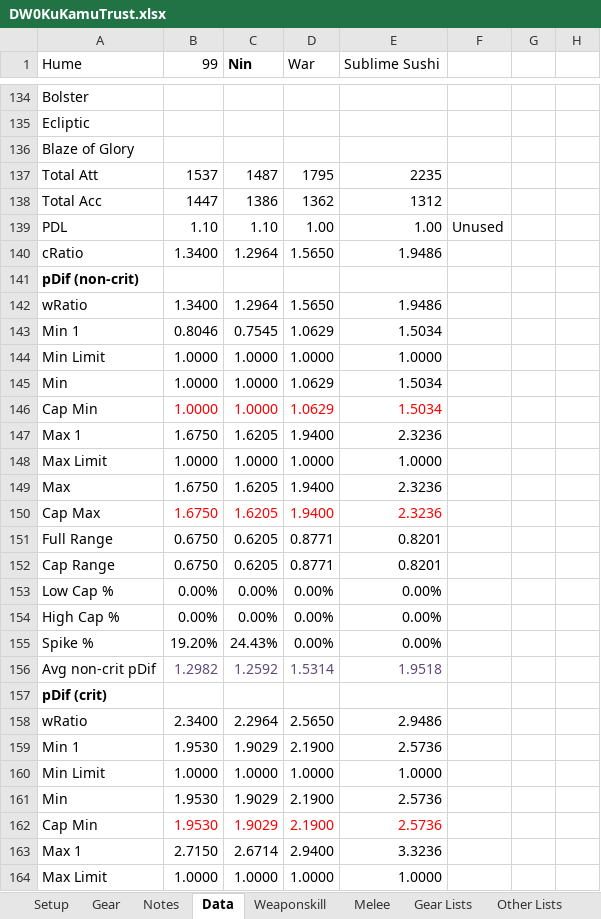
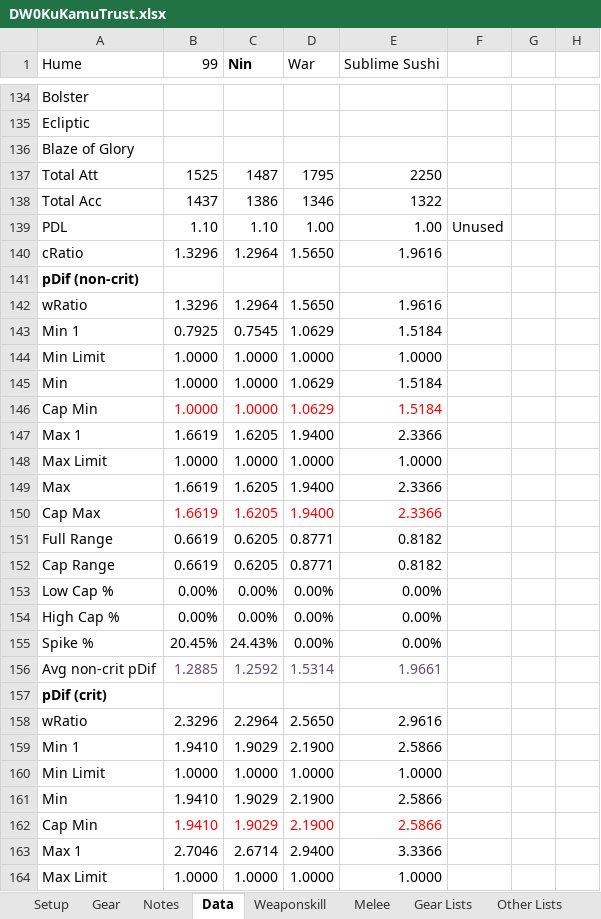
Before and after one commit to NextGames2000/Spreadsheets, an Excel workbook: DW0KuKamuTrust.xlsx, sheet Data, drawn as a sheet; only a part is shown, gaps mark what is left out; values as stored, in another font and other column widths than the file's, no borders; conditional formats not drawn; the diff covers the shown part only; the diff names each change by its address in the sheet, - before the commit and + after, or states it on an @@ line.

```diff
--- a/DW0KuKamuTrust.xlsx (sheet Data)
+++ b/DW0KuKamuTrust.xlsx (sheet Data)
-B137 (99): 1537
+B137 (99): 1525
-E137 (Sublime Sushi): 2235
+E137 (Sublime Sushi): 2250
-B138 (99): 1447
+B138 (99): 1437
-D138 (War): 1362
+D138 (War): 1346
-E138 (Sublime Sushi): 1312
+E138 (Sublime Sushi): 1322
-B140 (99): 1.3400
+B140 (99): 1.3296
-E140 (Sublime Sushi): 1.9486
+E140 (Sublime Sushi): 1.9616
-B142 (99): 1.3400
+B142 (99): 1.3296
-E142 (Sublime Sushi): 1.9486
+E142 (Sublime Sushi): 1.9616
-B143 (99): 0.8046
+B143 (99): 0.7925
-E143 (Sublime Sushi): 1.5034
+E143 (Sublime Sushi): 1.5184
-E145:E146 (Sublime Sushi): 1.5034
+E145:E146 (Sublime Sushi): 1.5184
-B147 (99): 1.6750
+B147 (99): 1.6619
-E147 (Sublime Sushi): 2.3236
+E147 (Sublime Sushi): 2.3366
-B149:B150 (99): 1.6750
+B149:B150 (99): 1.6619
-E149:E150 (Sublime Sushi): 2.3236
+E149:E150 (Sublime Sushi): 2.3366
-B151:B152 (99): 0.6750
+B151:B152 (99): 0.6619
-E151:E152 (Sublime Sushi): 0.8201
+E151:E152 (Sublime Sushi): 0.8182
-B155 (99): 19.20%
+B155 (99): 20.45%
-B156 (99): 1.2982
+B156 (99): 1.2885
-E156 (Sublime Sushi): 1.9518
+E156 (Sublime Sushi): 1.9661
-B158 (99): 2.3400
+B158 (99): 2.3296
-E158 (Sublime Sushi): 2.9486
+E158 (Sublime Sushi): 2.9616
-B159 (99): 1.9530
+B159 (99): 1.9410
-E159 (Sublime Sushi): 2.5736
+E159 (Sublime Sushi): 2.5866
-B161:B162 (99): 1.9530
+B161:B162 (99): 1.9410
-E161:E162 (Sublime Sushi): 2.5736
+E161:E162 (Sublime Sushi): 2.5866
-B163 (99): 2.7150
+B163 (99): 2.7046
-E163 (Sublime Sushi): 3.3236
+E163 (Sublime Sushi): 3.3366
```
Also changed, not shown: 120 edited cells elsewhere in this sheet, sheet Weaponskill, sheet Melee, sheet Gear, sheet Setup, DW0HiShunCapped.xlsx, DW0HiShunTrust.xlsx, 5 other files.
